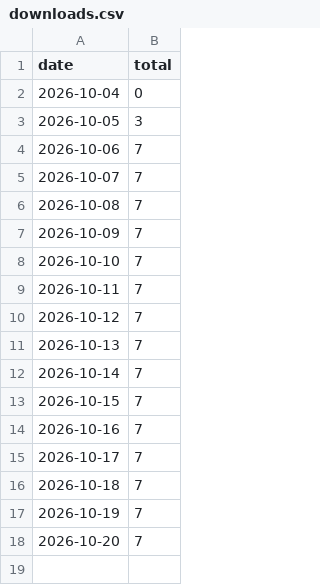
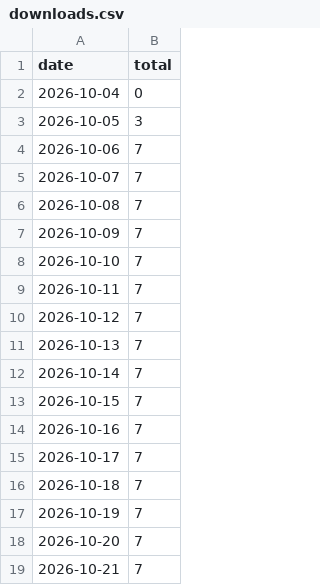
Before and after one commit to alok-mishra143/Corral, a CSV file: stats/downloads.csv, drawn as a sheet.

```diff
--- a/stats/downloads.csv
+++ b/stats/downloads.csv
@@ -18 +18,2 @@ date,total
 2026-10-20,7
+2026-10-21,7
```
